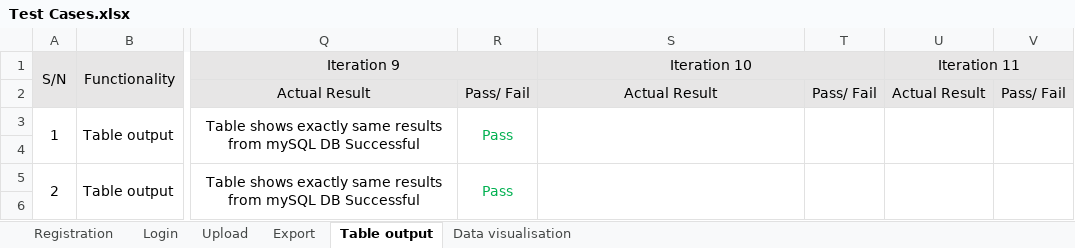
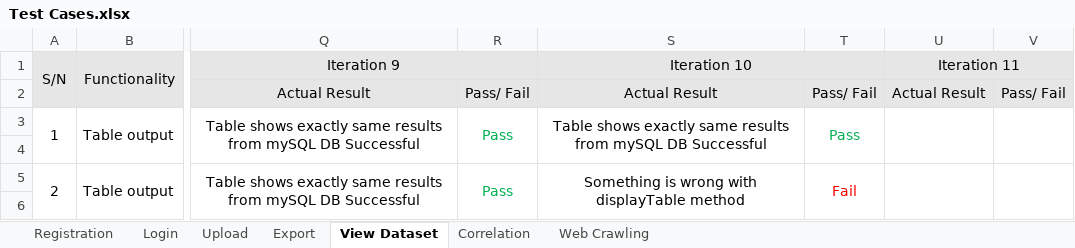
Before and after one commit to Andyayk/Beyond-Ideas, an Excel workbook: Test Cases/Test Cases.xlsx, sheet View Dataset, drawn as a sheet; only a part is shown, gaps mark what is left out; values as stored, in another font and other column widths than the file's, no borders; the diff covers the shown part only; the diff names each change by its address in the sheet, - before the commit and + after, or states it on an @@ line.

Commit message:
Testing for iteration 10

```diff
--- a/Test Cases/Test Cases.xlsx (sheet View Dataset)
+++ b/Test Cases/Test Cases.xlsx (sheet View Dataset)
-sheet tab: Table output
+sheet tab: View Dataset
-sheet tab: Data visualisation
+sheet tab: Correlation
+sheet tab: Web Crawling
-S3 (Iteration 10): (empty)
+S3 (Iteration 10): Table shows exactly same results from mySQL DB Successful
-T3: (empty)
+T3: Pass
-S5 (Iteration 10): (empty)
+S5 (Iteration 10): Something is wrong with displayTable method
-T5: (empty)
+T5: Fail
```
Also changed, not shown: 2 added rows, 2 edited cells and merged cells elsewhere in this sheet, sheet Correlation, sheet Export, Metrics/Bug Log & Metric.xlsx.
